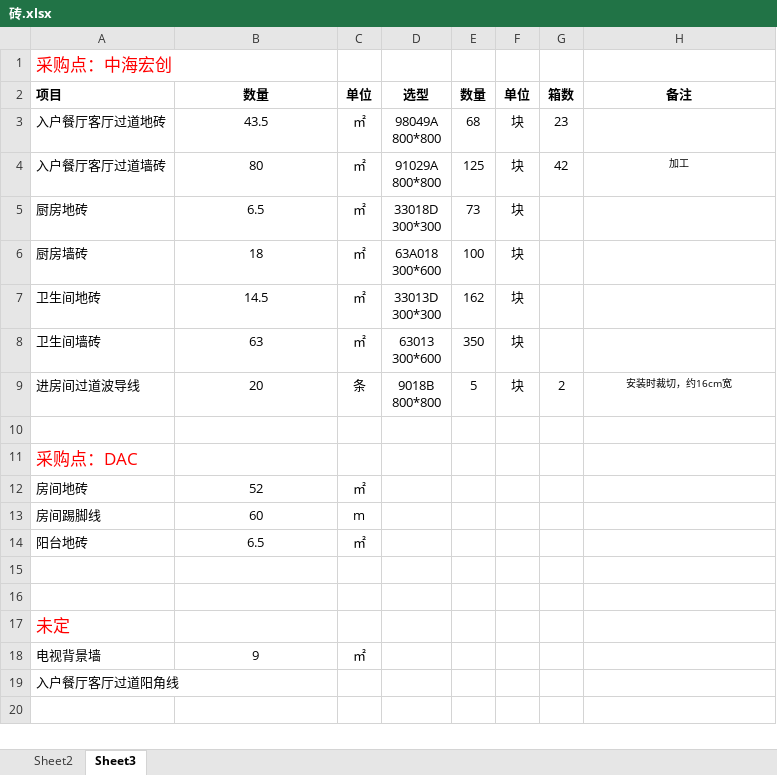
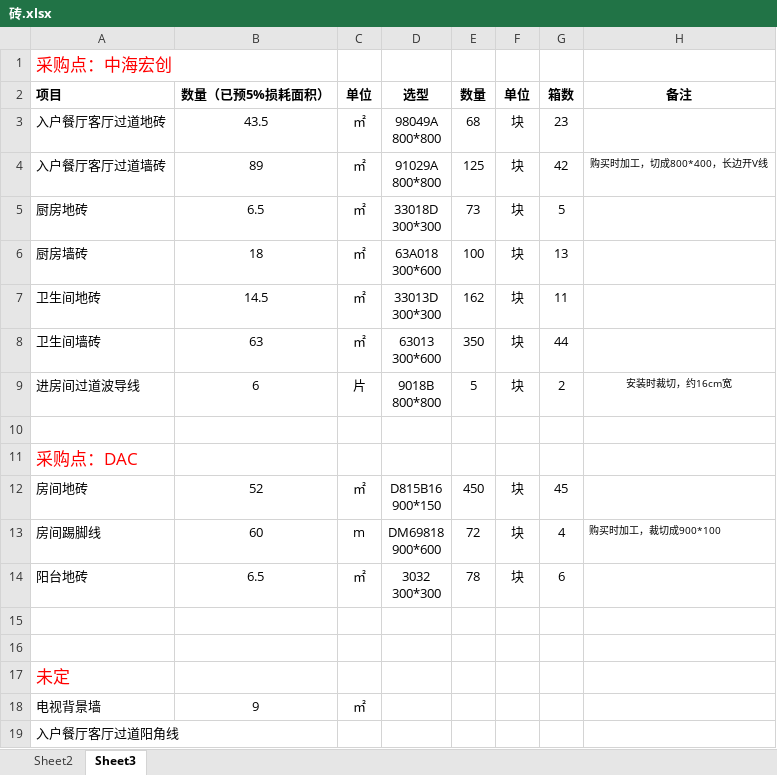
Before and after one commit to musclecui/zx, an Excel workbook: 砖.xlsx, sheet Sheet3, drawn as a sheet; values as stored, in another font and other column widths than the file's, no borders; ↵ is a line break in a cell; the diff names each change by its address in the sheet, - before the commit and + after, or states it on an @@ line.

Commit message:
160523-2244

```diff
--- a/砖.xlsx (sheet Sheet3)
+++ b/砖.xlsx (sheet Sheet3)
-B2: 数量
+B2: 数量（已预5%损耗面积）
-B4 (数量（已预5%损耗面积）): 80
+B4 (数量（已预5%损耗面积）): 89
-H4 (备注): 加工
+H4 (备注): 购买时加工，切成800*400，长边开V线
-G5 (箱数): (empty)
+G5 (箱数): 5
-G6 (箱数): (empty)
+G6 (箱数): 13
-G7 (箱数): (empty)
+G7 (箱数): 11
-G8 (箱数): (empty)
+G8 (箱数): 44
-B9 (数量（已预5%损耗面积）): 20
+B9 (数量（已预5%损耗面积）): 6
-C9 (单位): 条
+C9 (单位): 片
-D12 (选型): (empty)
+D12 (选型): D815B16 ↵ 900*150
-E12 (数量): (empty)
+E12 (数量): 450
-F12:F14 (单位): (empty)
+F12:F14 (单位): 块
-G12 (箱数): (empty)
+G12 (箱数): 45
-D13 (选型): (empty)
+D13 (选型): DM69818 ↵ 900*600
-E13 (数量): (empty)
+E13 (数量): 72
-G13 (箱数): (empty)
+G13 (箱数): 4
-H13 (备注): (empty)
+H13 (备注): 购买时加工，裁切成900*100
-D14 (选型): (empty)
+D14 (选型): 3032 ↵ 300*300
-E14 (数量): (empty)
+E14 (数量): 78
-G14 (箱数): (empty)
+G14 (箱数): 6
```
